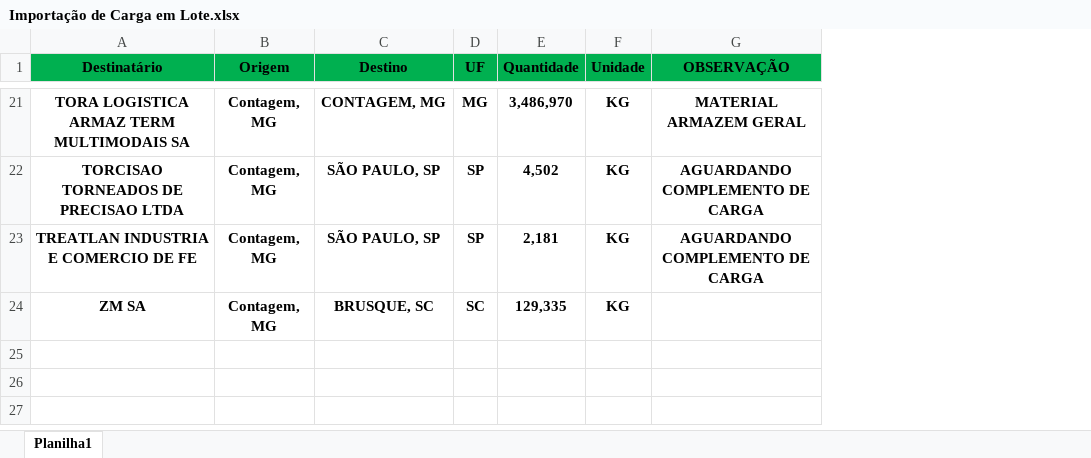
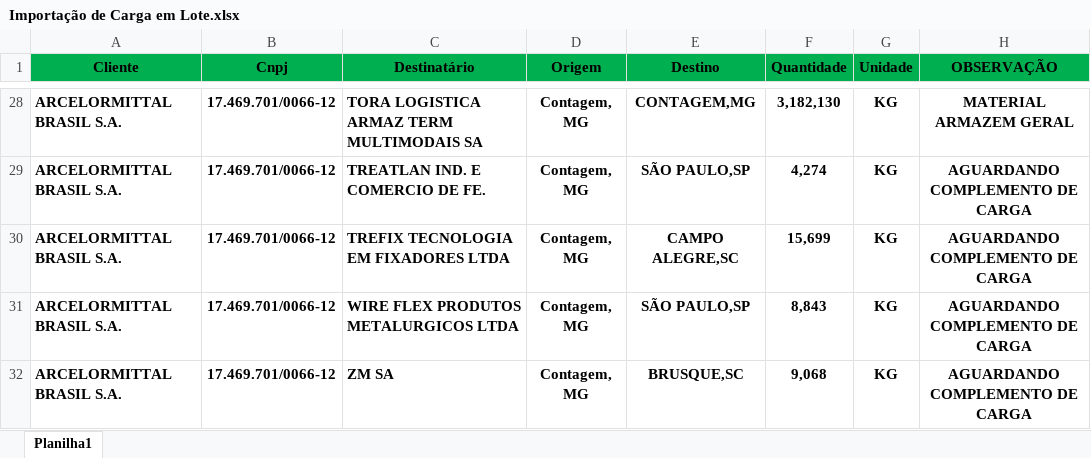
Before and after one commit to Tora-Transportes/concentrador-cargas, an Excel workbook: server/static/Importação de Carga em Lote.xlsx, sheet Planilha1, drawn as a sheet; only a part is shown, gaps mark what is left out; values as stored, in another font and other column widths than the file's, no borders; removed rows and columns are numbered as before the commit, all else as after; the diff covers the shown part only; the diff names each change by its address in the sheet, - before the commit and + after, or states it on an @@ line.

Commit message:
Adicionado novo modelo da planilha de importação de cargas

```diff
--- a/server/static/Importação de Carga em Lote.xlsx (sheet Planilha1)
+++ b/server/static/Importação de Carga em Lote.xlsx (sheet Planilha1)
+column A (Cliente), rows 28-29: ARCELORMITTAL BRASIL S.A. | ARCELORMITTAL BRASIL S.A.; rows 31-32: ARCELORMITTAL BRASIL S.A. | ARCELORMITTAL BRASIL S.A.
+column B (Cnpj), rows 28-29: 17.469.701/0066-12 | 17.469.701/0066-12; rows 31-32: 17.469.701/0066-12 | 17.469.701/0066-12
-column D (UF), rows 21-24: MG | SP | SP | SC
-C28:C29 alignment: center
+C28:C29 alignment: left
-E28 (Destino): CONTAGEM, MG
+E28 (Destino): CONTAGEM,MG
-F28 (Quantidade): 3,486,970
+F28 (Quantidade): 3,182,130
-C29 (Destinatário): TORCISAO TORNEADOS DE PRECISAO LTDA
+C29 (Destinatário): TREATLAN IND. E COMERCIO DE FE.
-E29 (Destino): SÃO PAULO, SP
+E29 (Destino): SÃO PAULO,SP
-F29 (Quantidade): 4,502
+F29 (Quantidade): 4,274
+row 30: ARCELORMITTAL BRASIL S.A. | 17.469.701/0066-12 | TREFIX TECNOLOGIA EM FIXADORES LTDA | Contagem, MG | CAMPO ALEGRE,SC | 15,699 | KG | AGUARDANDO COMPLEMENTO DE CARGA
-C31 (Destinatário): TREATLAN INDUSTRIA E COMERCIO DE FE
+C31 (Destinatário): WIRE FLEX PRODUTOS METALURGICOS LTDA
-C31:C32 alignment: center
+C31:C32 alignment: left
-E31 (Destino): SÃO PAULO, SP
+E31 (Destino): SÃO PAULO,SP
-F31 (Quantidade): 2,181
+F31 (Quantidade): 8,843
-E32 (Destino): BRUSQUE, SC
+E32 (Destino): BRUSQUE,SC
-F32 (Quantidade): 129,335
+F32 (Quantidade): 9,068
-H32 (OBSERVAÇÃO): (empty)
+H32 (OBSERVAÇÃO): AGUARDANDO COMPLEMENTO DE CARGA
```
Also changed, not shown: 11 added rows, 4 removed rows, 43 edited cells and cell formats elsewhere in this sheet, 5 other files.
